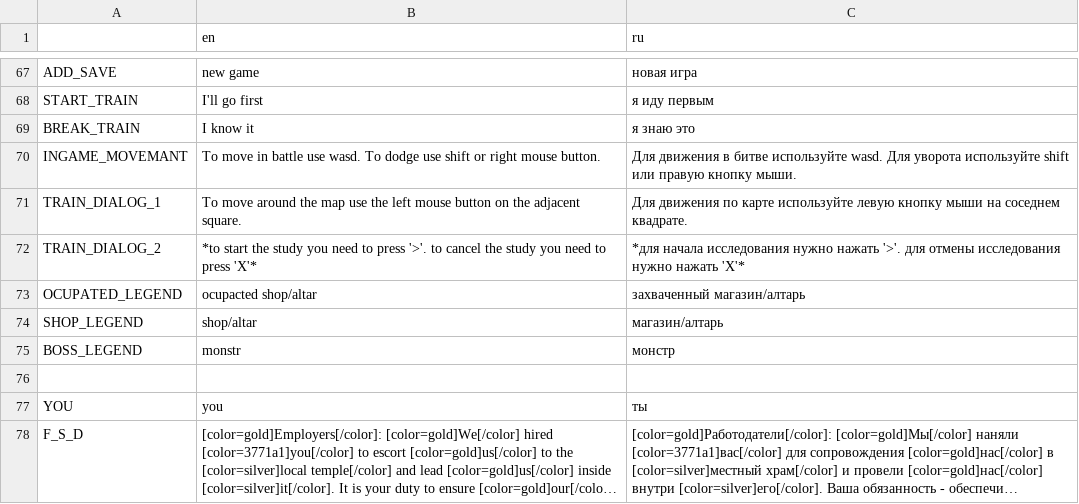
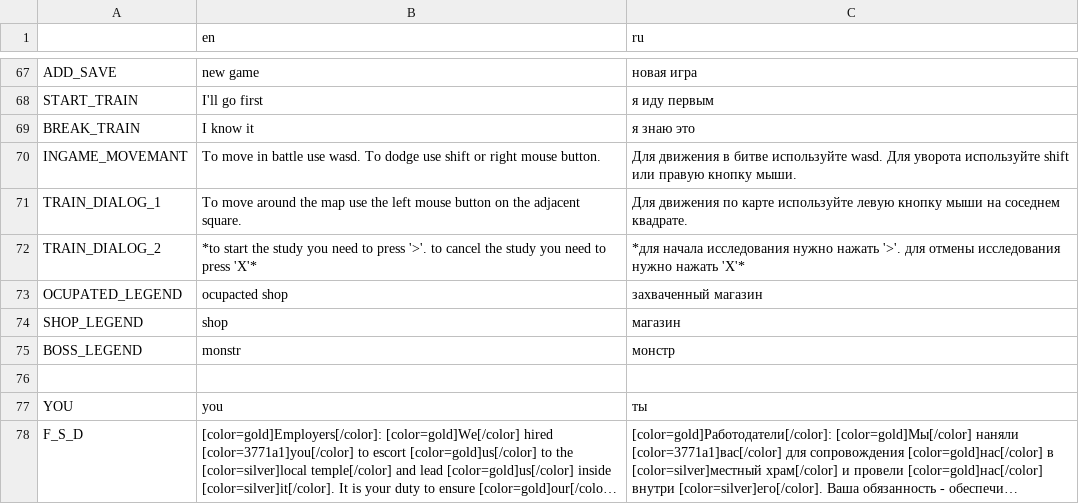
Before and after one commit to sava11/1vsALL, a CSV file: mats/trs/tr.csv, drawn as a sheet; only a part is shown, gaps mark what is left out; long unchanged cells end in ….

```diff
--- a/mats/trs/tr.csv
+++ b/mats/trs/tr.csv
@@ -72,4 +72,4 @@ TRAIN_DIALOG_1,To move around the map use the left mouse button on the adjacent
 TRAIN_DIALOG_2,*to start the study you need to press '>'. to cancel the study you need to press 'X'*,*для начала исследования нужно нажать '>'. для отмены исследования нужно нажать 'X'*
-OCUPATED_LEGEND,ocupacted shop/altar,захваченный магазин/алтарь
-SHOP_LEGEND,shop/altar,магазин/алтарь
+OCUPATED_LEGEND,ocupacted shop,захваченный магазин
+SHOP_LEGEND,shop,магазин
 BOSS_LEGEND,monstr,монстр
```
Also changed, not shown: 23 other files.
